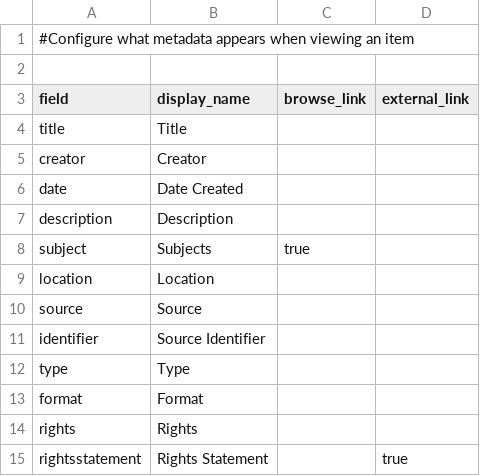
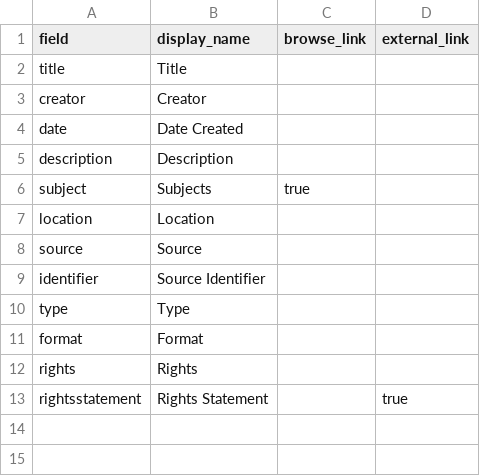
Before and after one commit to ahva-vrc/public-and-private-bodies, a CSV file: _data/config-metadata.csv, drawn as a sheet.

Commit message:
Update config-metadata.csv
fixed

```diff
--- a/_data/config-metadata.csv
+++ b/_data/config-metadata.csv
@@ -1,3 +1 @@
-#Configure what metadata appears when viewing an item
-
 field,display_name,browse_link,external_link
```
